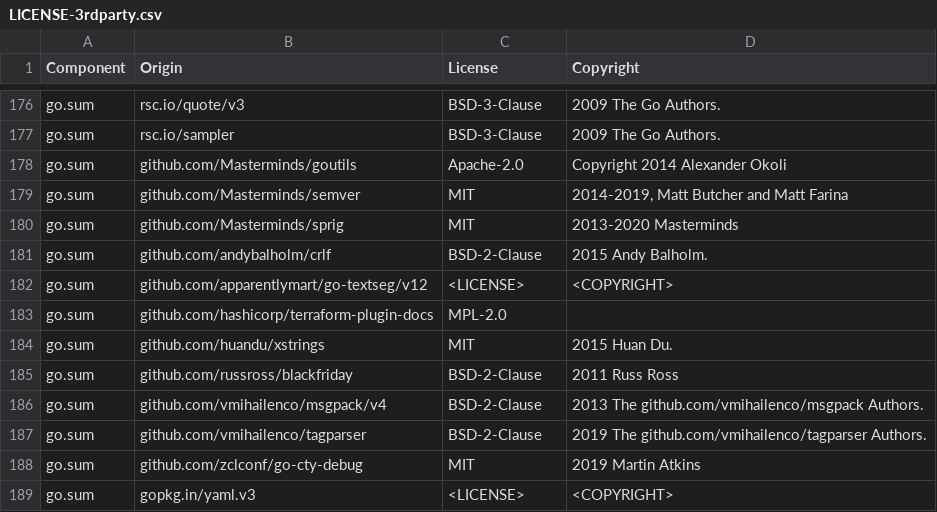
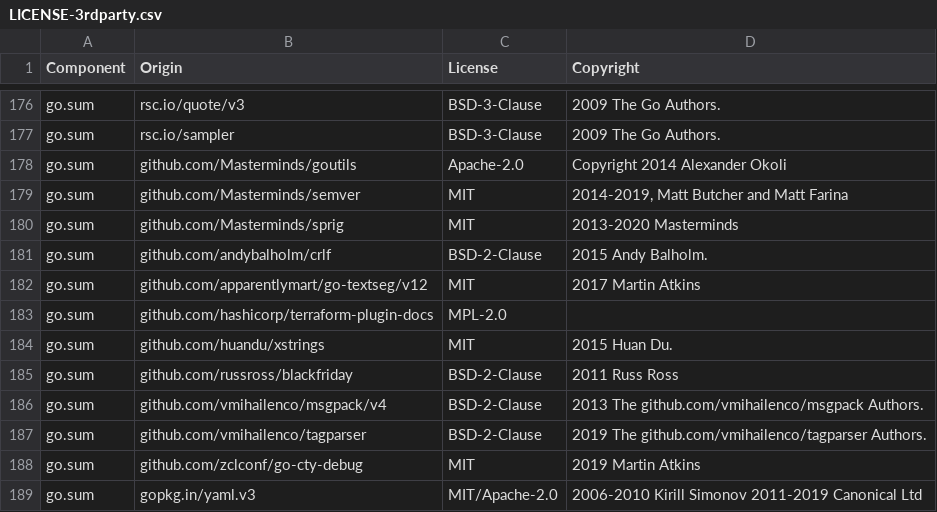
Before and after one commit to DataDog/terraform-provider-datadog, a CSV file: LICENSE-3rdparty.csv, drawn as a sheet; only a part is shown, gaps mark what is left out.

Commit message:
Update remanining licenses

```diff
--- a/LICENSE-3rdparty.csv
+++ b/LICENSE-3rdparty.csv
@@ -181,3 +181,3 @@ go.sum,github.com/Masterminds/sprig,MIT,2013-2020 Masterminds
 go.sum,github.com/andybalholm/crlf,BSD-2-Clause,2015 Andy Balholm.
-go.sum,github.com/apparentlymart/go-textseg/v12,<LICENSE>,<COPYRIGHT>
+go.sum,github.com/apparentlymart/go-textseg/v12,MIT,2017 Martin Atkins
 go.sum,github.com/hashicorp/terraform-plugin-docs,MPL-2.0,
@@ -188,2 +188,2 @@ go.sum,github.com/vmihailenco/tagparser,BSD-2-Clause,2019 The github.com/vmihail
 go.sum,github.com/zclconf/go-cty-debug,MIT,2019 Martin Atkins
-go.sum,gopkg.in/yaml.v3,<LICENSE>,<COPYRIGHT>
+go.sum,gopkg.in/yaml.v3,MIT/Apache-2.0,2006-2010 Kirill Simonov 2011-2019 Canonical Ltd
```
